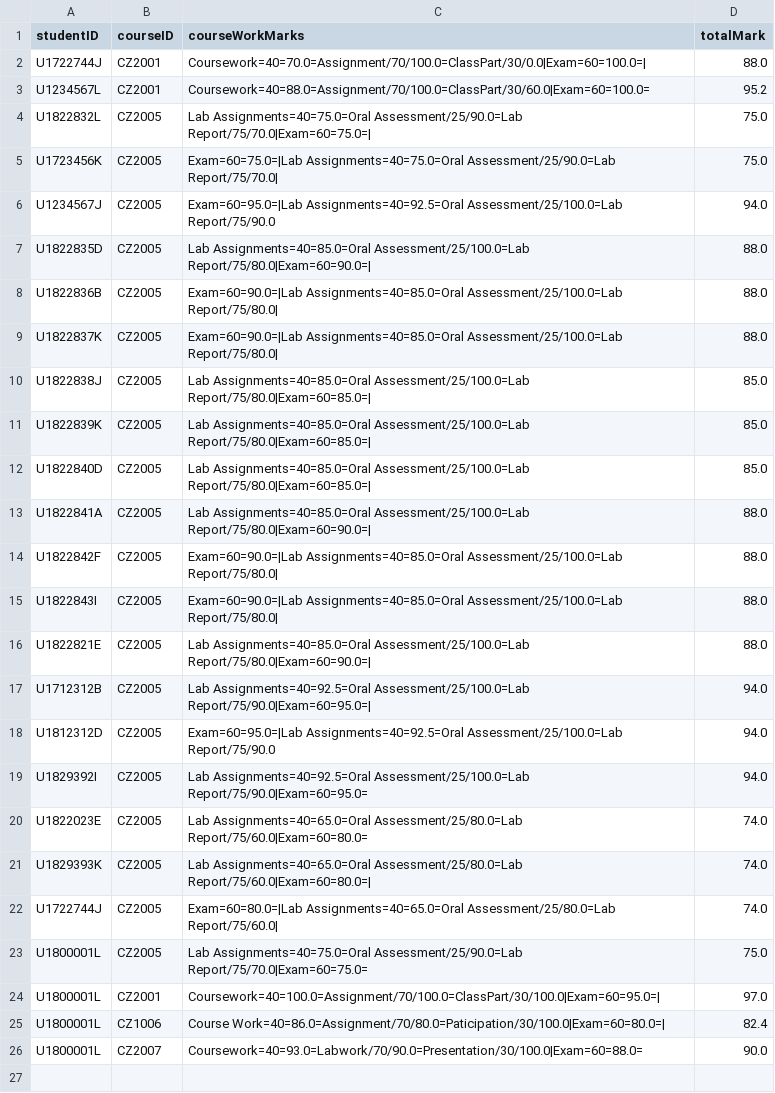
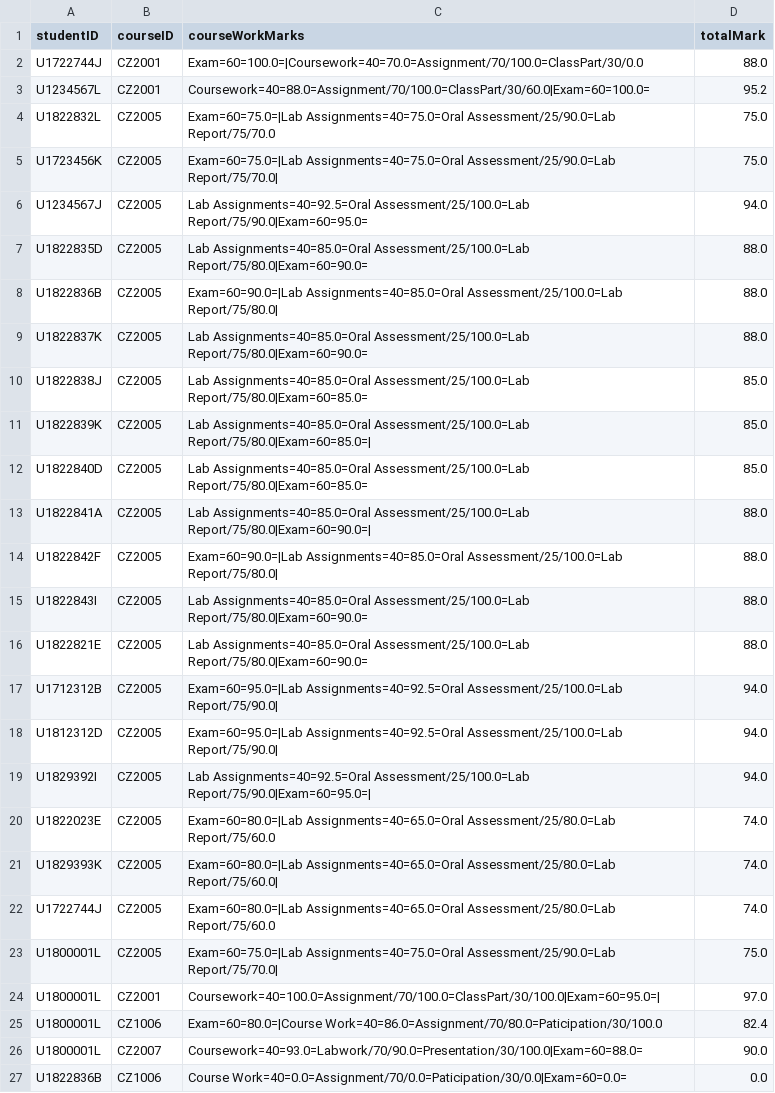
Before and after one commit to ERICCYS/CZ2002-SCRAME-Application, a CSV file: CZ2002-SCRAME-Application/data/markFile.csv, drawn as a sheet.

Commit message:
Add Data

```diff
--- a/CZ2002-SCRAME-Application/data/markFile.csv
+++ b/CZ2002-SCRAME-Application/data/markFile.csv
@@ -1,26 +1,27 @@
 studentID,courseID,courseWorkMarks,totalMark
-U1722744J,CZ2001,Coursework=40=70.0=Assignment/70/100.0=ClassPart/30/0.0|Exam=60=100.0=|,88.0
+U1722744J,CZ2001,Exam=60=100.0=|Coursework=40=70.0=Assignment/70/100.0=ClassPart/30/0.0,88.0
 U1234567L,CZ2001,Coursework=40=88.0=Assignment/70/100.0=ClassPart/30/60.0|Exam=60=100.0=,95.2
-U1822832L,CZ2005,Lab Assignments=40=75.0=Oral Assessment/25/90.0=Lab Report/75/70.0|Exam=60=75.0=|,75.0
+U1822832L,CZ2005,Exam=60=75.0=|Lab Assignments=40=75.0=Oral Assessment/25/90.0=Lab Report/75/70.0,75.0
 U1723456K,CZ2005,Exam=60=75.0=|Lab Assignments=40=75.0=Oral Assessment/25/90.0=Lab Report/75/70.0|,75.0
-U1234567J,CZ2005,Exam=60=95.0=|Lab Assignments=40=92.5=Oral Assessment/25/100.0=Lab Report/75/90.0,94.0
-U1822835D,CZ2005,Lab Assignments=40=85.0=Oral Assessment/25/100.0=Lab Report/75/80.0|Exam=60=90.0=|,88.0
+U1234567J,CZ2005,Lab Assignments=40=92.5=Oral Assessment/25/100.0=Lab Report/75/90.0|Exam=60=95.0=,94.0
+U1822835D,CZ2005,Lab Assignments=40=85.0=Oral Assessment/25/100.0=Lab Report/75/80.0|Exam=60=90.0=,88.0
 U1822836B,CZ2005,Exam=60=90.0=|Lab Assignments=40=85.0=Oral Assessment/25/100.0=Lab Report/75/80.0|,88.0
-U1822837K,CZ2005,Exam=60=90.0=|Lab Assignments=40=85.0=Oral Assessment/25/100.0=Lab Report/75/80.0|,88.0
-U1822838J,CZ2005,Lab Assignments=40=85.0=Oral Assessment/25/100.0=Lab Report/75/80.0|Exam=60=85.0=|,85.0
+U1822837K,CZ2005,Lab Assignments=40=85.0=Oral Assessment/25/100.0=Lab Report/75/80.0|Exam=60=90.0=,88.0
+U1822838J,CZ2005,Lab Assignments=40=85.0=Oral Assessment/25/100.0=Lab Report/75/80.0|Exam=60=85.0=,85.0
 U1822839K,CZ2005,Lab Assignments=40=85.0=Oral Assessment/25/100.0=Lab Report/75/80.0|Exam=60=85.0=|,85.0
-U1822840D,CZ2005,Lab Assignments=40=85.0=Oral Assessment/25/100.0=Lab Report/75/80.0|Exam=60=85.0=|,85.0
+U1822840D,CZ2005,Lab Assignments=40=85.0=Oral Assessment/25/100.0=Lab Report/75/80.0|Exam=60=85.0=,85.0
 U1822841A,CZ2005,Lab Assignments=40=85.0=Oral Assessment/25/100.0=Lab Report/75/80.0|Exam=60=90.0=|,88.0
 U1822842F,CZ2005,Exam=60=90.0=|Lab Assignments=40=85.0=Oral Assessment/25/100.0=Lab Report/75/80.0|,88.0
-U1822843I,CZ2005,Exam=60=90.0=|Lab Assignments=40=85.0=Oral Assessment/25/100.0=Lab Report/75/80.0|,88.0
-U1822821E,CZ2005,Lab Assignments=40=85.0=Oral Assessment/25/100.0=Lab Report/75/80.0|Exam=60=90.0=|,88.0
-U1712312B,CZ2005,Lab Assignments=40=92.5=Oral Assessment/25/100.0=Lab Report/75/90.0|Exam=60=95.0=|,94.0
-U1812312D,CZ2005,Exam=60=95.0=|Lab Assignments=40=92.5=Oral Assessment/25/100.0=Lab Report/75/90.0,94.0
-U1829392I,CZ2005,Lab Assignments=40=92.5=Oral Assessment/25/100.0=Lab Report/75/90.0|Exam=60=95.0=,94.0
-U1822023E,CZ2005,Lab Assignments=40=65.0=Oral Assessment/25/80.0=Lab Report/75/60.0|Exam=60=80.0=,74.0
-U1829393K,CZ2005,Lab Assignments=40=65.0=Oral Assessment/25/80.0=Lab Report/75/60.0|Exam=60=80.0=|,74.0
-U1722744J,CZ2005,Exam=60=80.0=|Lab Assignments=40=65.0=Oral Assessment/25/80.0=Lab Report/75/60.0|,74.0
-U1800001L,CZ2005,Lab Assignments=40=75.0=Oral Assessment/25/90.0=Lab Report/75/70.0|Exam=60=75.0=,75.0
+U1822843I,CZ2005,Lab Assignments=40=85.0=Oral Assessment/25/100.0=Lab Report/75/80.0|Exam=60=90.0=,88.0
+U1822821E,CZ2005,Lab Assignments=40=85.0=Oral Assessment/25/100.0=Lab Report/75/80.0|Exam=60=90.0=,88.0
+U1712312B,CZ2005,Exam=60=95.0=|Lab Assignments=40=92.5=Oral Assessment/25/100.0=Lab Report/75/90.0|,94.0
+U1812312D,CZ2005,Exam=60=95.0=|Lab Assignments=40=92.5=Oral Assessment/25/100.0=Lab Report/75/90.0|,94.0
+U1829392I,CZ2005,Lab Assignments=40=92.5=Oral Assessment/25/100.0=Lab Report/75/90.0|Exam=60=95.0=|,94.0
+U1822023E,CZ2005,Exam=60=80.0=|Lab Assignments=40=65.0=Oral Assessment/25/80.0=Lab Report/75/60.0,74.0
+U1829393K,CZ2005,Exam=60=80.0=|Lab Assignments=40=65.0=Oral Assessment/25/80.0=Lab Report/75/60.0|,74.0
+U1722744J,CZ2005,Exam=60=80.0=|Lab Assignments=40=65.0=Oral Assessment/25/80.0=Lab Report/75/60.0,74.0
+U1800001L,CZ2005,Exam=60=75.0=|Lab Assignments=40=75.0=Oral Assessment/25/90.0=Lab Report/75/70.0|,75.0
 U1800001L,CZ2001,Coursework=40=100.0=Assignment/70/100.0=ClassPart/30/100.0|Exam=60=95.0=|,97.0
-U1800001L,CZ1006,Course Work=40=86.0=Assignment/70/80.0=Paticipation/30/100.0|Exam=60=80.0=|,82.4
+U1800001L,CZ1006,Exam=60=80.0=|Course Work=40=86.0=Assignment/70/80.0=Paticipation/30/100.0,82.4
 U1800001L,CZ2007,Coursework=40=93.0=Labwork/70/90.0=Presentation/30/100.0|Exam=60=88.0=,90.0
+U1822836B,CZ1006,Course Work=40=0.0=Assignment/70/0.0=Paticipation/30/0.0|Exam=60=0.0=,0.0
```
Also changed, not shown: CZ2002-SCRAME-Application/data/courseFile.csv, CZ2002-SCRAME-Application/data/courseRegistrationFile.csv.
